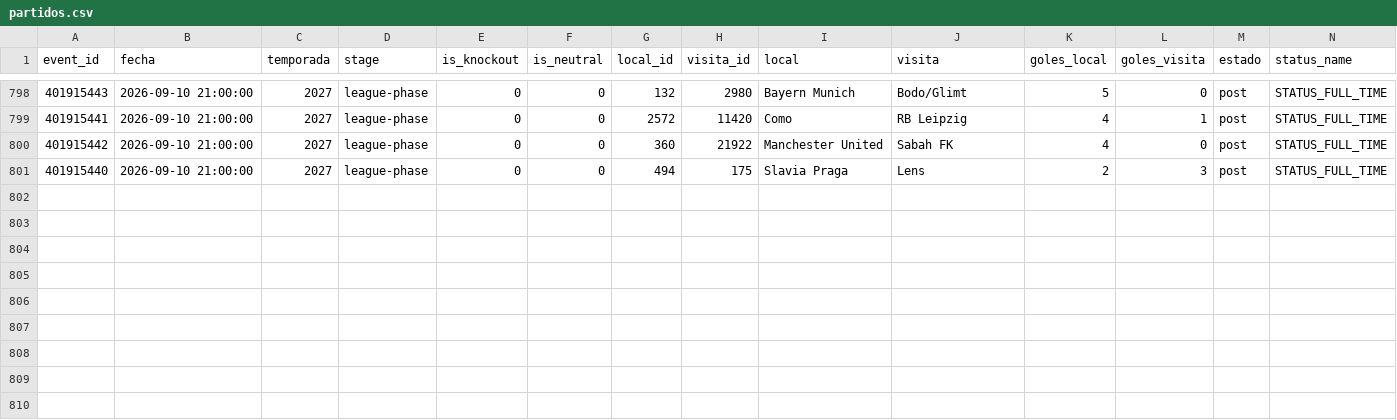
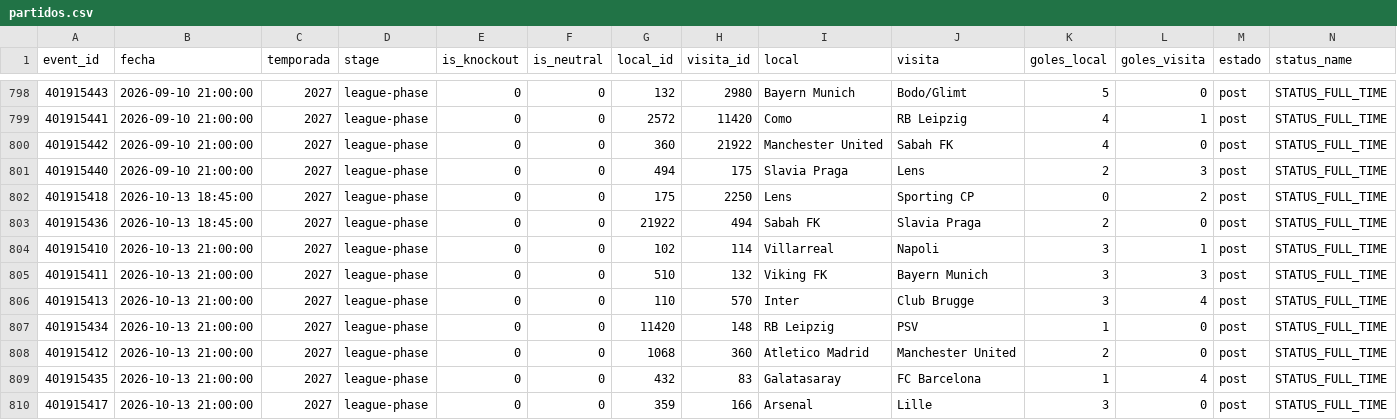
Before and after one commit to Pacortes2021/fifa-2026-hybrid-forecast, a CSV file: ucl/data/partidos.csv, drawn as a sheet; only a part is shown, gaps mark what is left out.

```diff
--- a/ucl/data/partidos.csv
+++ b/ucl/data/partidos.csv
@@ -801 +801,10 @@ event_id,fecha,temporada,stage,is_knockout,is_neutral,local_id,visita_id,local,v
 401915440,2026-09-10 21:00:00,2027,league-phase,0,0,494,175,Slavia Praga,Lens,2,3,post,STATUS_FULL_TIME
+401915418,2026-10-13 18:45:00,2027,league-phase,0,0,175,2250,Lens,Sporting CP,0,2,post,STATUS_FULL_TIME
+401915436,2026-10-13 18:45:00,2027,league-phase,0,0,21922,494,Sabah FK,Slavia Praga,2,0,post,STATUS_FULL_TIME
+401915410,2026-10-13 21:00:00,2027,league-phase,0,0,102,114,Villarreal,Napoli,3,1,post,STATUS_FULL_TIME
+401915411,2026-10-13 21:00:00,2027,league-phase,0,0,510,132,Viking FK,Bayern Munich,3,3,post,STATUS_FULL_TIME
+401915413,2026-10-13 21:00:00,2027,league-phase,0,0,110,570,Inter,Club Brugge,3,4,post,STATUS_FULL_TIME
+401915434,2026-10-13 21:00:00,2027,league-phase,0,0,11420,148,RB Leipzig,PSV,1,0,post,STATUS_FULL_TIME
+401915412,2026-10-13 21:00:00,2027,league-phase,0,0,1068,360,Atletico Madrid,Manchester United,2,0,post,STATUS_FULL_TIME
+401915435,2026-10-13 21:00:00,2027,league-phase,0,0,432,83,Galatasaray,FC Barcelona,1,4,post,STATUS_FULL_TIME
+401915417,2026-10-13 21:00:00,2027,league-phase,0,0,359,166,Arsenal,Lille,3,0,post,STATUS_FULL_TIME
```
Also changed, not shown: ucl/data/fixture.csv.
